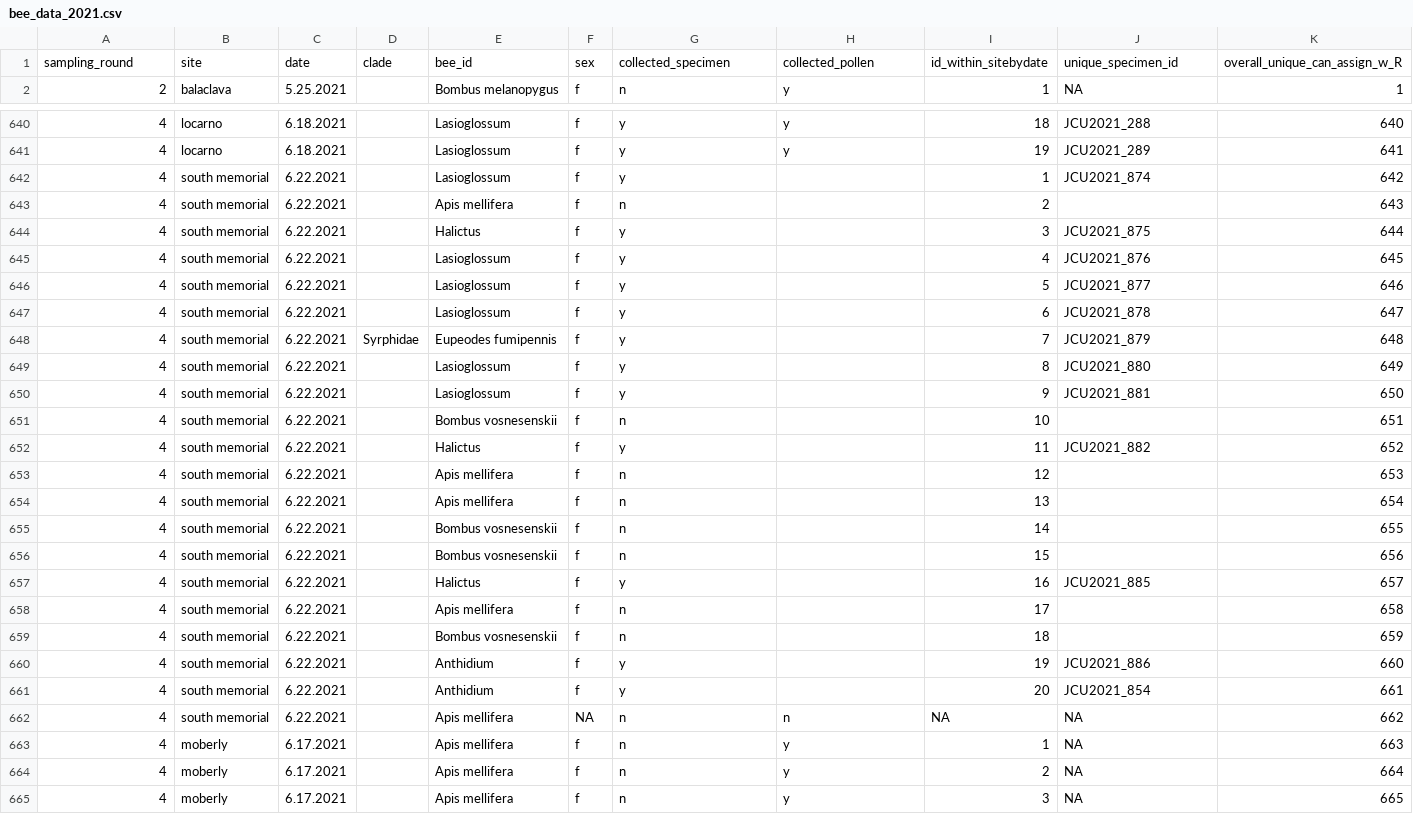
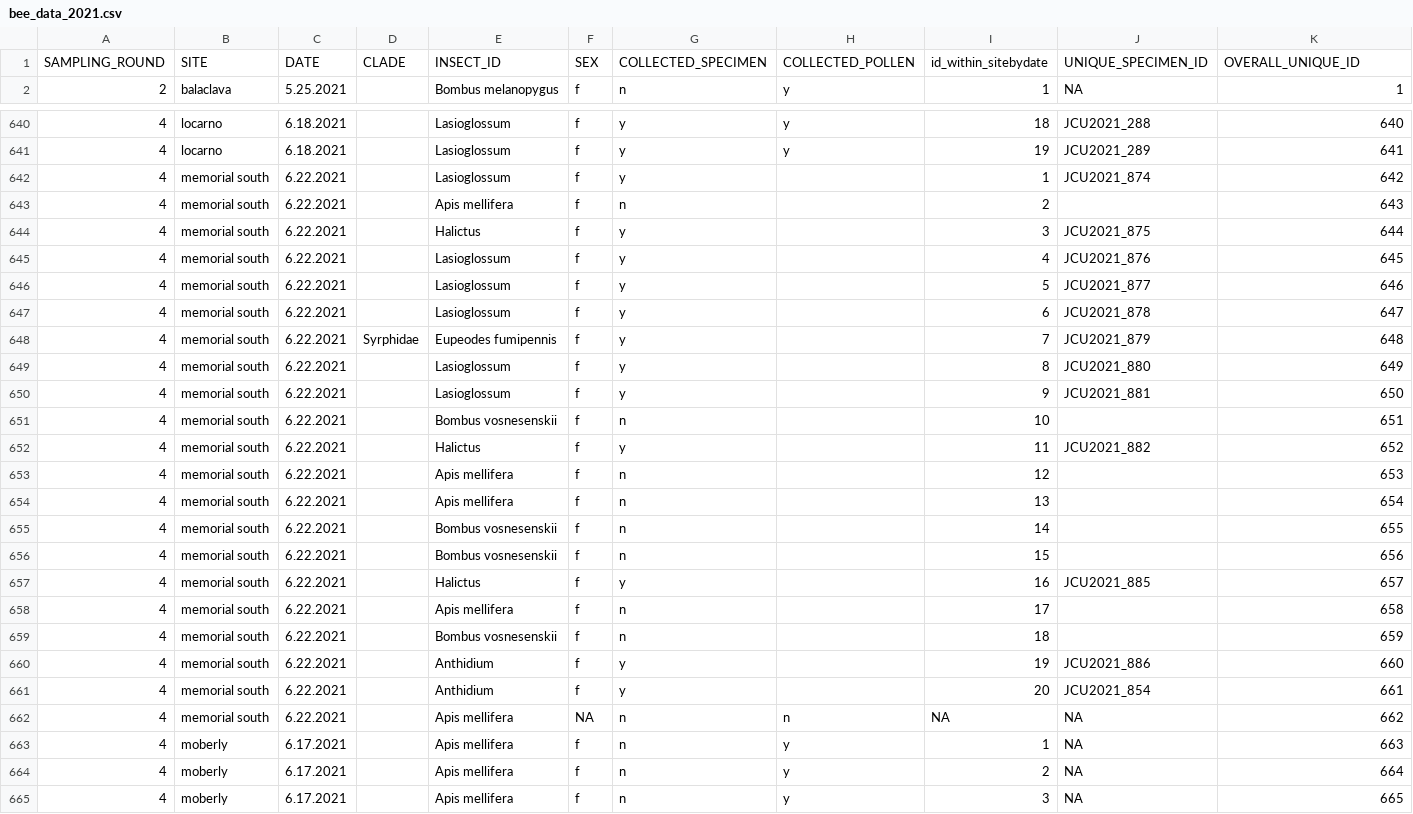
Before and after one commit to jensculrich/urban_pollinator_occupancy_model, a CSV file: analysis/bee_data_2021.csv, drawn as a sheet; only a part is shown, gaps mark what is left out; removed rows and columns are numbered as before the commit, all else as after; rows hold the shown columns only; the diff covers the shown part only; the diff names each change by its address in the sheet, - before the commit and + after, or states it on an @@ line.

Commit message:
set up data prep file, which is sourced through run_model.R; updated model to max number of visits, since the model can't handle NAs if not all sites received all 7 visits

```diff
--- a/analysis/bee_data_2021.csv
+++ b/analysis/bee_data_2021.csv
-row 1: sampling_round | site | date | clade | bee_id | sex | collected_specimen | collected_pollen | id_within_sitebydate | unique_specimen_id | overall_unique_can_assign_w_R
+row 1: SAMPLING_ROUND | SITE | DATE | CLADE | INSECT_ID | SEX | COLLECTED_SPECIMEN | COLLECTED_POLLEN | id_within_sitebydate | UNIQUE_SPECIMEN_ID | OVERALL_UNIQUE_ID
-B642:B662: south memorial
+B642:B662: memorial south
```
Also changed, not shown: 1 added row and 120 edited cells elsewhere in this file, analysis/bee_data_2022.csv, 4 other files.
